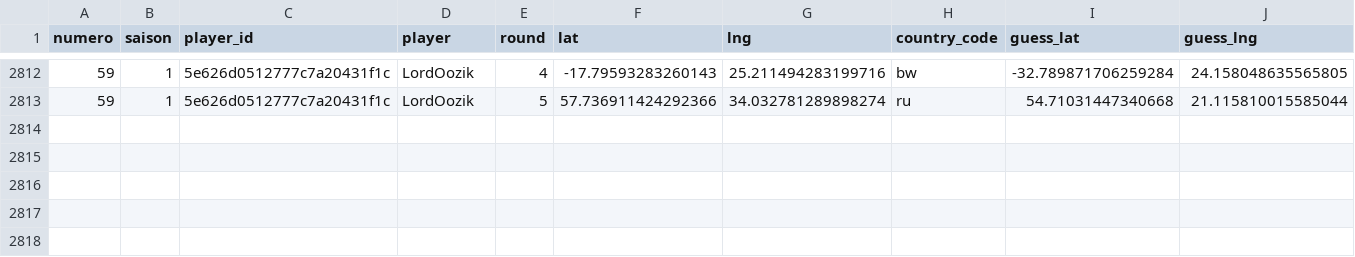
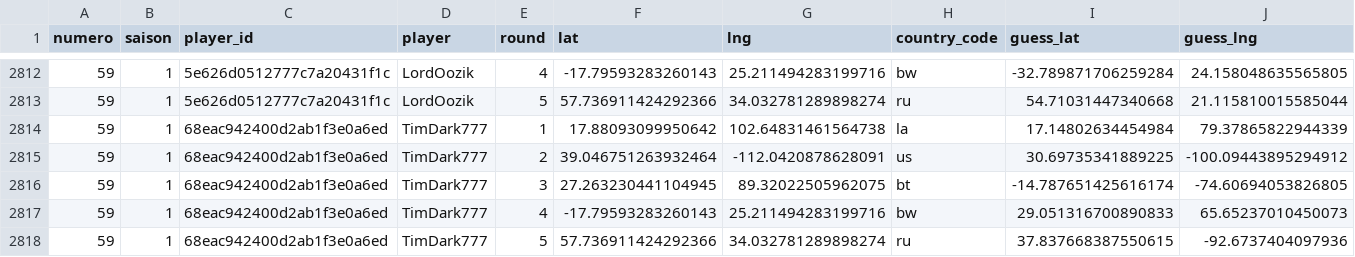
Before and after one commit to ComteUnderscoreL/geostats, a TSV file: data/rounds.tsv, drawn as a sheet; only a part is shown, gaps mark what is left out; rows hold the shown columns only; the diff names each change by its address in the sheet, - before the commit and + after, or states it on an @@ line.

```diff
--- a/data/rounds.tsv
+++ b/data/rounds.tsv
+row 2814: 59 | 1 | 68eac942400d2ab1f3e0a6ed | TimDark777 | 1 | 17.88093099950642 | 102.64831461564738 | la | 17.14802634454984 | 79.37865822944339
+row 2815: 59 | 1 | 68eac942400d2ab1f3e0a6ed | TimDark777 | 2 | 39.046751263932464 | -112.0420878628091 | us | 30.69735341889225 | -100.09443895294912
+row 2816: 59 | 1 | 68eac942400d2ab1f3e0a6ed | TimDark777 | 3 | 27.263230441104945 | 89.32022505962075 | bt | -14.787651425616174 | -74.60694053826805
+row 2817: 59 | 1 | 68eac942400d2ab1f3e0a6ed | TimDark777 | 4 | -17.79593283260143 | 25.211494283199716 | bw | 29.051316700890833 | 65.65237010450073
+row 2818: 59 | 1 | 68eac942400d2ab1f3e0a6ed | TimDark777 | 5 | 57.736911424292366 | 34.032781289898274 | ru | 37.837668387550615 | -92.6737404097936
```
Also changed, not shown: data/totals.tsv.
